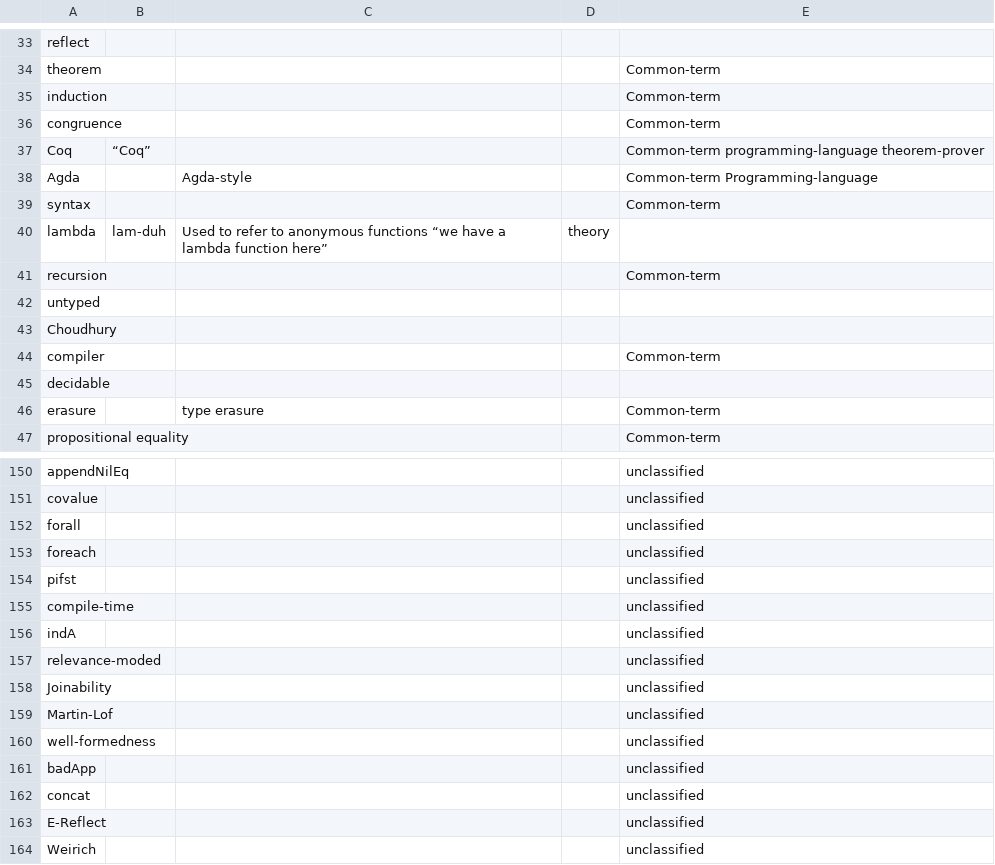
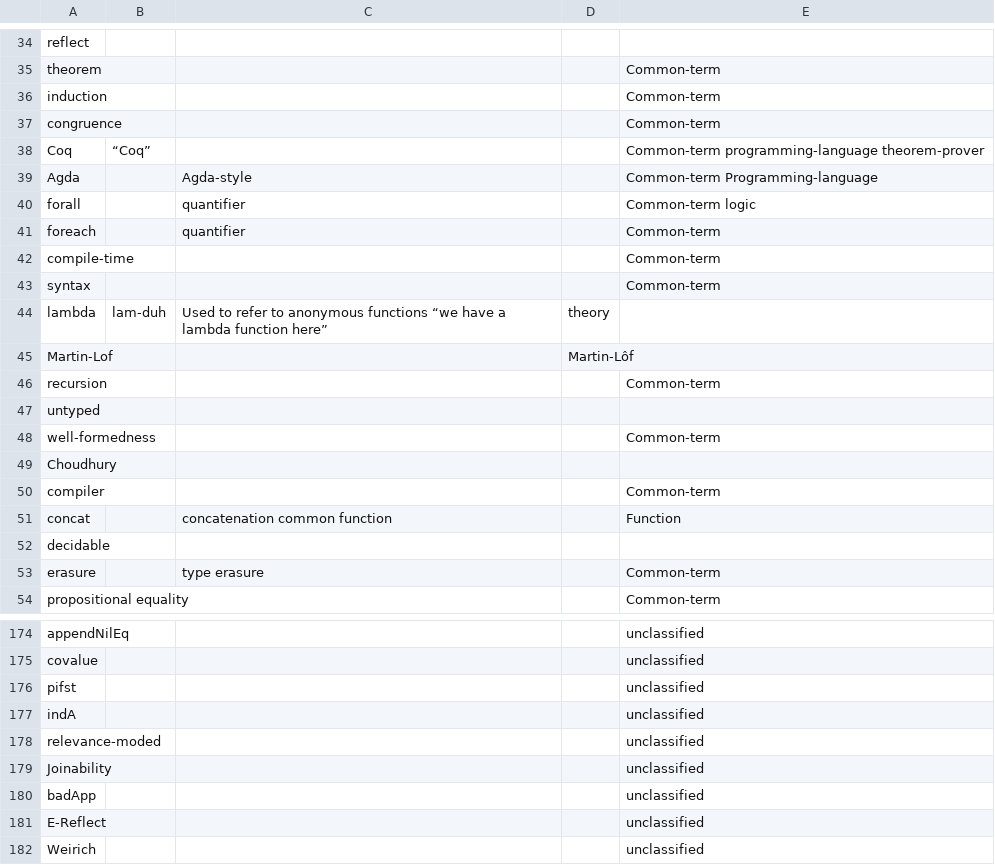
Before and after one commit to Chobbes/icfp-captioning-2023, a CSV file: September 5/dependently-typed-programming-with-logical-equality-reflecation.txt.csv, drawn as a sheet; only a part is shown, gaps mark what is left out; the diff covers the shown part only.

```diff
--- a/September 5/dependently-typed-programming-with-logical-equality-reflecation.txt.csv
+++ b/September 5/dependently-typed-programming-with-logical-equality-reflecation.txt.csv
@@ -38,8 +39,14 @@ Coq,“Coq”,,,Common-term programming-language theorem-prover
 Agda,,Agda-style,,Common-term Programming-language
+forall,,quantifier,,Common-term logic
+foreach,,quantifier,,Common-term
+compile-time,,,,Common-term
 syntax,,,,Common-term
 lambda,lam-duh,Used to refer to anonymous functions “we have a lambda function here”,theory,
+Martin-Lof,,,Martin-Lôf,
 recursion,,,,Common-term
 untyped,,,,
+well-formedness,,,,Common-term
 Choudhury,,,,
 compiler,,,,Common-term
+concat,,concatenation common function,,Function
 decidable,,,,
@@ -151,6 +175,3 @@ appendNilEq,,,,unclassified
 covalue,,,,unclassified
-forall,,,,unclassified
-foreach,,,,unclassified
 pifst,,,,unclassified
-compile-time,,,,unclassified
 indA,,,,unclassified
@@ -158,6 +179,3 @@ relevance-moded,,,,unclassified
 Joinability,,,,unclassified
-Martin-Lof,,,,unclassified
-well-formedness,,,,unclassified
 badApp,,,,unclassified
-concat,,,,unclassified
 E-Reflect,,,,unclassified
```
Also changed, not shown: 18 added rows, 15 removed rows and 1 edited cell elsewhere in this file, September 5/a-general-fine-grained-reduction-theory-for-effect-handlers.txt.csv, September 5/a-graded-modal-dependent-type-theory-with-a-universe-and-erasure-formalized.txt.csv, 30 other files.
